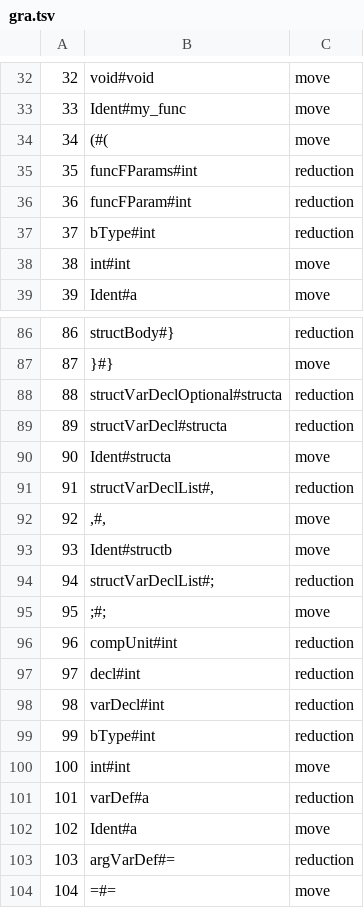
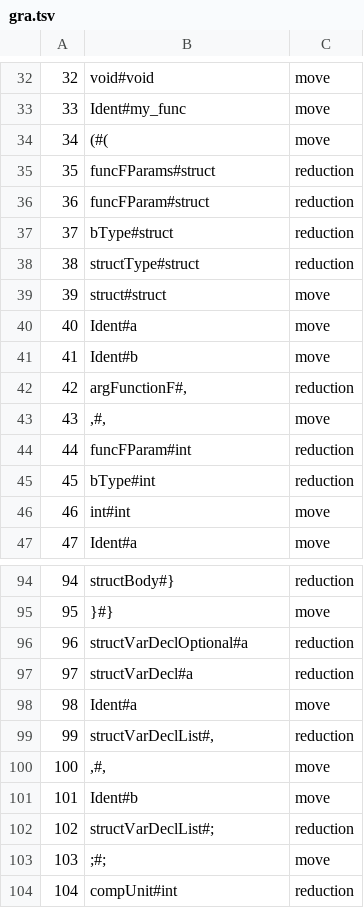
Before and after one commit to youkniw/Compiler, a TSV file: result/gra.tsv, drawn as a sheet; only a part is shown, gaps mark what is left out; the shorter side is filled out with more unchanged rows; addresses are those after the commit; the diff names each change by its address in the sheet, - before the commit and + after, or states it on an @@ line.

```diff
--- a/result/gra.tsv
+++ b/result/gra.tsv
+row 35: 35 | funcFParams#struct | reduction
@@ column A renumbered from row 36 down @@
-B36: funcFParams#int
+B36: funcFParam#struct
+row 37: 37 | bType#struct | reduction
+row 38: 38 | structType#struct | reduction
+row 39: 39 | struct#struct | move
+row 40: 40 | Ident#a | move
+row 41: 41 | Ident#b | move
+row 42: 42 | argFunctionF#, | reduction
+row 43: 43 | ,#, | move
-B96: structVarDeclOptional#structa
+B96: structVarDeclOptional#a
-B97: structVarDecl#structa
+B97: structVarDecl#a
-B98: Ident#structa
+B98: Ident#a
-B101: Ident#structb
+B101: Ident#b
```
Also changed, not shown: output/词法分析产生的中间结果.tsv, 4 other files.
